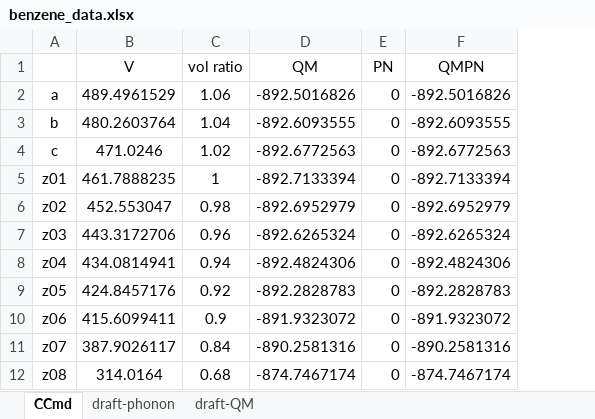
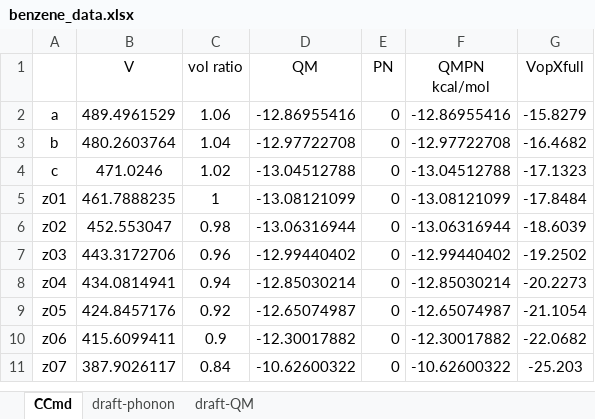
Before and after one commit to YerongLeopard/William, an Excel workbook: benzene/data/benzene_data.xlsx, sheet CCmd, drawn as a sheet; values as stored, in another font and other column widths than the file's, no borders; removed rows and columns are numbered as before the commit, all else as after; the diff names each change by its address in the sheet, - before the commit and + after, or states it on an @@ line.

```diff
--- a/benzene/data/benzene_data.xlsx (sheet CCmd)
+++ b/benzene/data/benzene_data.xlsx (sheet CCmd)
-column F (QMPN), rows 2-11: -892.5016826 | -892.6093555 | -892.6772563 | -892.7133394 | -892.6952979 | -892.6265324 | -892.4824306 | -892.2828783 | -891.9323072 | -890.2581316
+column F (QMPN kcal/mol), rows 2-11: -12.86955416 | -12.97722708 | -13.04512788 | -13.08121099 | -13.06316944 | -12.99440402 | -12.85030214 | -12.65074987 | -12.30017882 | -10.62600322
+column G (VopXfull), rows 2-11: -15.8279 | -16.4682 | -17.1323 | -17.8484 | -18.6039 | -19.2502 | -20.2273 | -21.1054 | -22.0682 | -25.203
-D2 (QM): -892.5016826
+D2 (QM): -12.86955416
-D3 (QM): -892.6093555
+D3 (QM): -12.97722708
-D4 (QM): -892.6772563
+D4 (QM): -13.04512788
-D5 (QM): -892.7133394
+D5 (QM): -13.08121099
-D6 (QM): -892.6952979
+D6 (QM): -13.06316944
-D7 (QM): -892.6265324
+D7 (QM): -12.99440402
-D8 (QM): -892.4824306
+D8 (QM): -12.85030214
-D9 (QM): -892.2828783
+D9 (QM): -12.65074987
-D10 (QM): -891.9323072
+D10 (QM): -12.30017882
-D11 (QM): -890.2581316
+D11 (QM): -10.62600322
-row 12: z08 | 314.0164 | 0.68 | -874.7467174 | 0 | -874.7467174
```
Also changed, not shown: sheet draft-QM, formulas that keep their value, ethylene/data/ethylene_data.xlsx, 7 other files.
